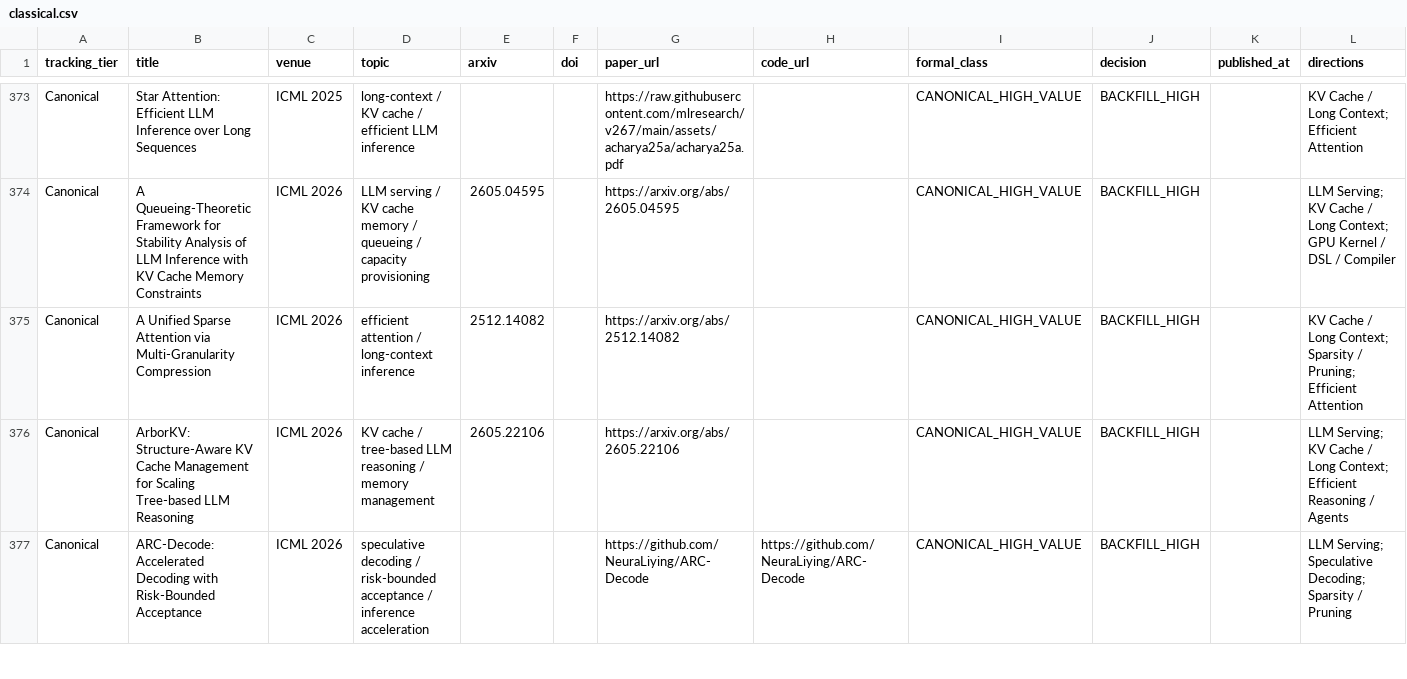
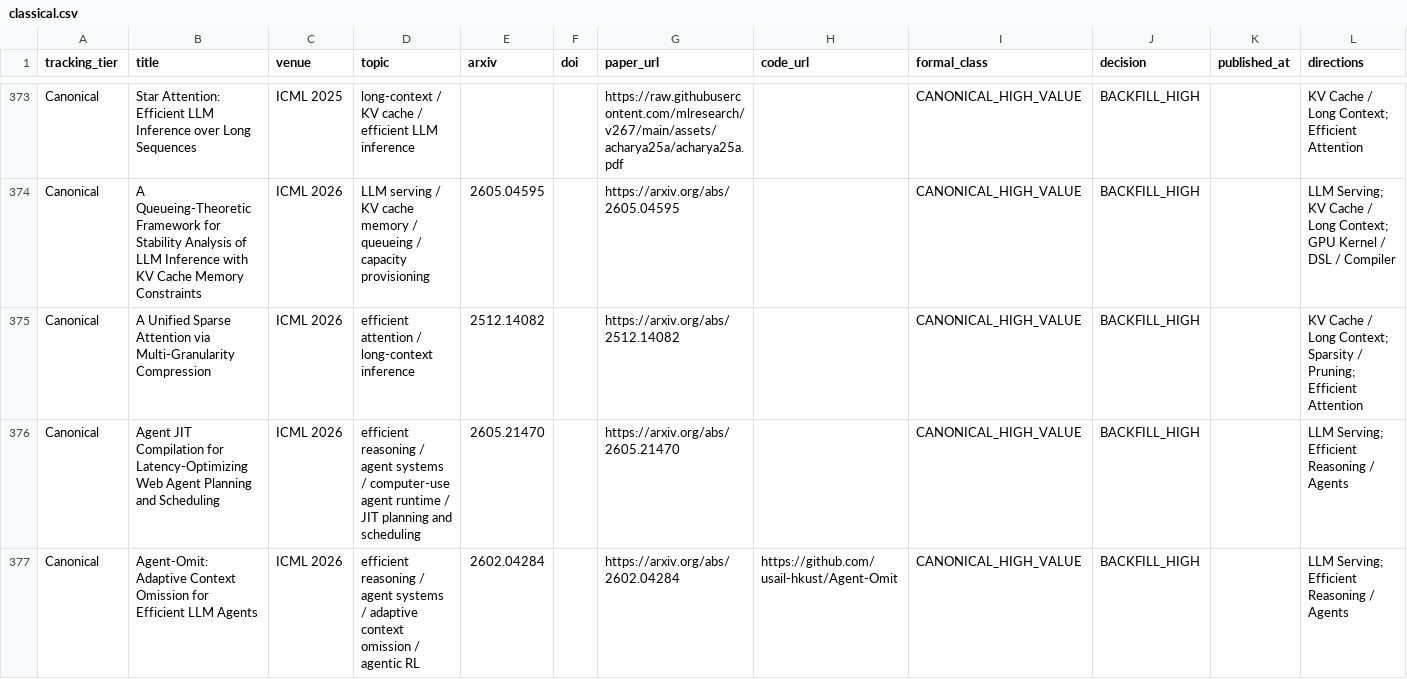
Before and after one commit to WangZhican/efficient-ml-landscape, a CSV file: data/classical.csv, drawn as a sheet; only a part is shown, gaps mark what is left out; the shorter side is filled out with more unchanged rows; the diff covers the shown part only.

```diff
--- a/data/classical.csv
+++ b/data/classical.csv
@@ -375 +375,3 @@ Canonical,A Queueing-Theoretic Framework for Stability Analysis of LLM Inference
 Canonical,A Unified Sparse Attention via Multi-Granularity Compression,ICML 2026,efficient attention / long-context inference,2512.14082,,https://arxiv.org/abs/2512.14082,,CANONICAL_HIGH_VALUE,BACKFILL_HIGH,,KV Cache / Long Context; Sparsity / Pruning; Efficient Attention
+Canonical,Agent JIT Compilation for Latency-Optimizing Web Agent Planning and Scheduling,ICML 2026,efficient reasoning / agent systems / computer-use agent runtime / JIT planning and scheduling,2605.21470,,https://arxiv.org/abs/2605.21470,,CANONICAL_HIGH_VALUE,BACKFILL_HIGH,,LLM Serving; Efficient Reasoning / Agents
+Canonical,Agent-Omit: Adaptive Context Omission for Efficient LLM Agents,ICML 2026,efficient reasoning / agent systems / adaptive context omission / agentic RL,2602.04284,,https://arxiv.org/abs/2602.04284,https://github.com/usail-hkust/Agent-Omit,CANONICAL_HIGH_VALUE,BACKFILL_HIGH,,LLM Serving; Efficient Reasoning / Agents
```
Also changed, not shown: 4 added rows elsewhere in this file, data/latest_30d.csv, data/papers.csv, 19 other files.
